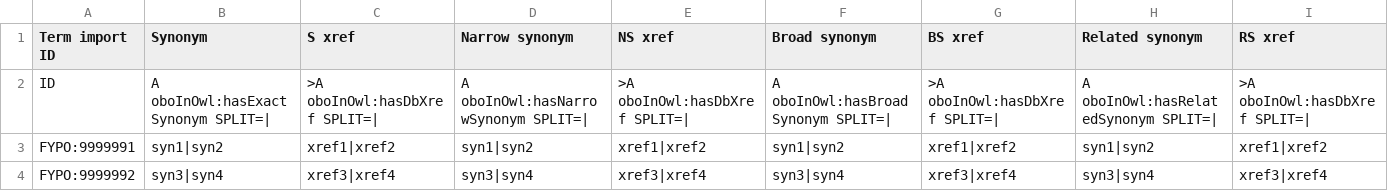
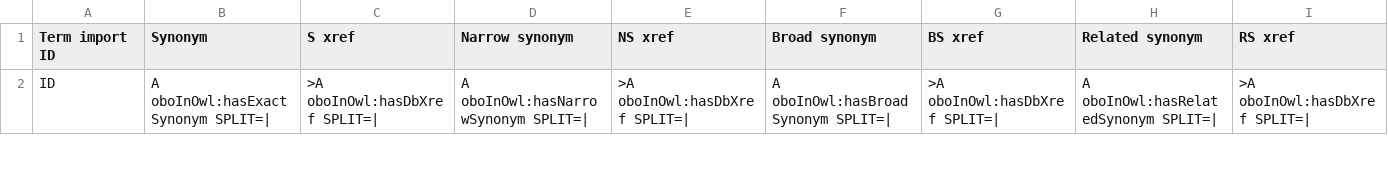
Before and after one commit to pombase/fypo, a TSV file: src/templates/bulk_synonyms.tsv, drawn as a sheet; only a part is shown; removed rows and columns are numbered as before the commit, all else as after; the diff covers the shown part only; the diff names each change by its address in the sheet, - before the commit and + after, or states it on an @@ line.

```diff
--- a/src/templates/bulk_synonyms.tsv
+++ b/src/templates/bulk_synonyms.tsv
-row 3: FYPO:9999991 | syn1|syn2 | xref1|xref2 | syn1|syn2 | xref1|xref2 | syn1|syn2 | xref1|xref2 | syn1|syn2 | xref1|xref2
-row 4: FYPO:9999992 | syn3|syn4 | xref3|xref4 | syn3|syn4 | xref3|xref4 | syn3|syn4 | xref3|xref4 | syn3|syn4 | xref3|xref4
```
Also changed, not shown: 5 added rows elsewhere in this file, 33 other files.
